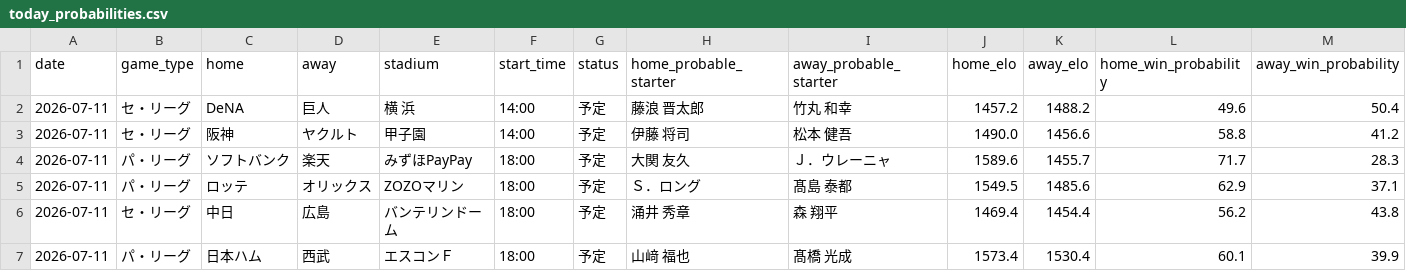
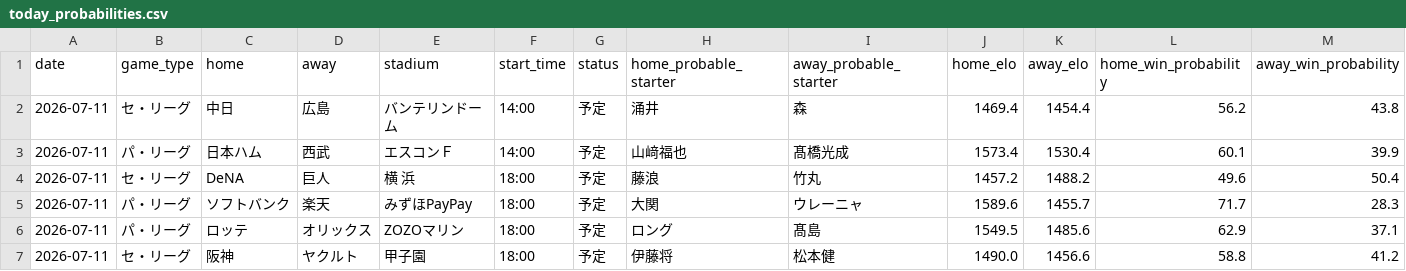
Before and after one commit to hrt2223/npb-elo, a CSV file: npb/2026/output/today_probabilities.csv, drawn as a sheet; only a part is shown; removed rows and columns are numbered as before the commit, all else as after; rows hold the shown columns only; the diff names each change by its address in the sheet, - before the commit and + after, or states it on an @@ line.

```diff
--- a/npb/2026/output/today_probabilities.csv
+++ b/npb/2026/output/today_probabilities.csv
+row 2: 2026-07-11 | セ・リーグ | 中日 | 広島 | バンテリンドーム | 14:00 | 予定 | 涌井 | 森 | 1469.4 | 1454.4 | 56.2 | 43.8
+row 3: 2026-07-11 | パ・リーグ | 日本ハム | 西武 | エスコンＦ | 14:00 | 予定 | 山﨑福也 | 髙橋光成 | 1573.4 | 1530.4 | 60.1 | 39.9
-F4 (start_time): 14:00
+F4 (start_time): 18:00
-H4 (home_probable_starter): 藤浪 晋太郎
+H4 (home_probable_starter): 藤浪
-I4 (away_probable_starter): 竹丸 和幸
+I4 (away_probable_starter): 竹丸
-row 3: 2026-07-11 | セ・リーグ | 阪神 | ヤクルト | 甲子園 | 14:00 | 予定 | 伊藤 将司 | 松本 健吾 | 1490.0 | 1456.6 | 58.8 | 41.2
-H5 (home_probable_starter): 大関 友久
+H5 (home_probable_starter): 大関
-I5 (away_probable_starter): Ｊ．ウレーニャ
+I5 (away_probable_starter): ウレーニャ
-H6 (home_probable_starter): Ｓ．ロング
+H6 (home_probable_starter): ロング
-I6 (away_probable_starter): 髙島 泰都
+I6 (away_probable_starter): 髙島
-row 6: 2026-07-11 | セ・リーグ | 中日 | 広島 | バンテリンドーム | 18:00 | 予定 | 涌井 秀章 | 森 翔平 | 1469.4 | 1454.4 | 56.2 | 43.8
-row 7: 2026-07-11 | パ・リーグ | 日本ハム | 西武 | エスコンＦ | 18:00 | 予定 | 山﨑 福也 | 髙橋 光成 | 1573.4 | 1530.4 | 60.1 | 39.9
+row 7: 2026-07-11 | セ・リーグ | 阪神 | ヤクルト | 甲子園 | 18:00 | 予定 | 伊藤将 | 松本健 | 1490.0 | 1456.6 | 58.8 | 41.2
```
Also changed, not shown: npb/2026/output/upcoming_schedule.csv, 5 other files.
